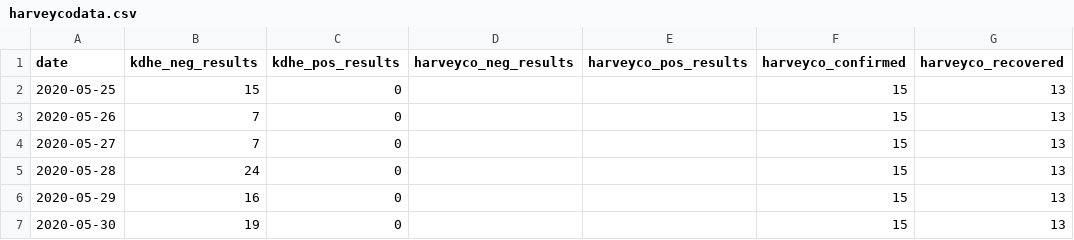
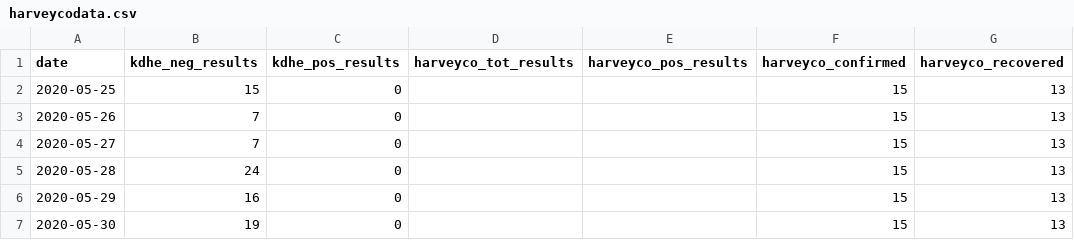
Before and after one commit to jgoerzen/covid19-data, a CSV file: harveycodata.csv, drawn as a sheet; only a part is shown.

Commit message:
Harvey Co fixed an inconsistency on their site

```diff
--- a/harveycodata.csv
+++ b/harveycodata.csv
@@ -1,2 +1,2 @@
-date,kdhe_neg_results,kdhe_pos_results,harveyco_neg_results,harveyco_pos_results,harveyco_confirmed,harveyco_recovered
+date,kdhe_neg_results,kdhe_pos_results,harveyco_tot_results,harveyco_pos_results,harveyco_confirmed,harveyco_recovered
 2020-05-25,15,0,,,15,13
```
